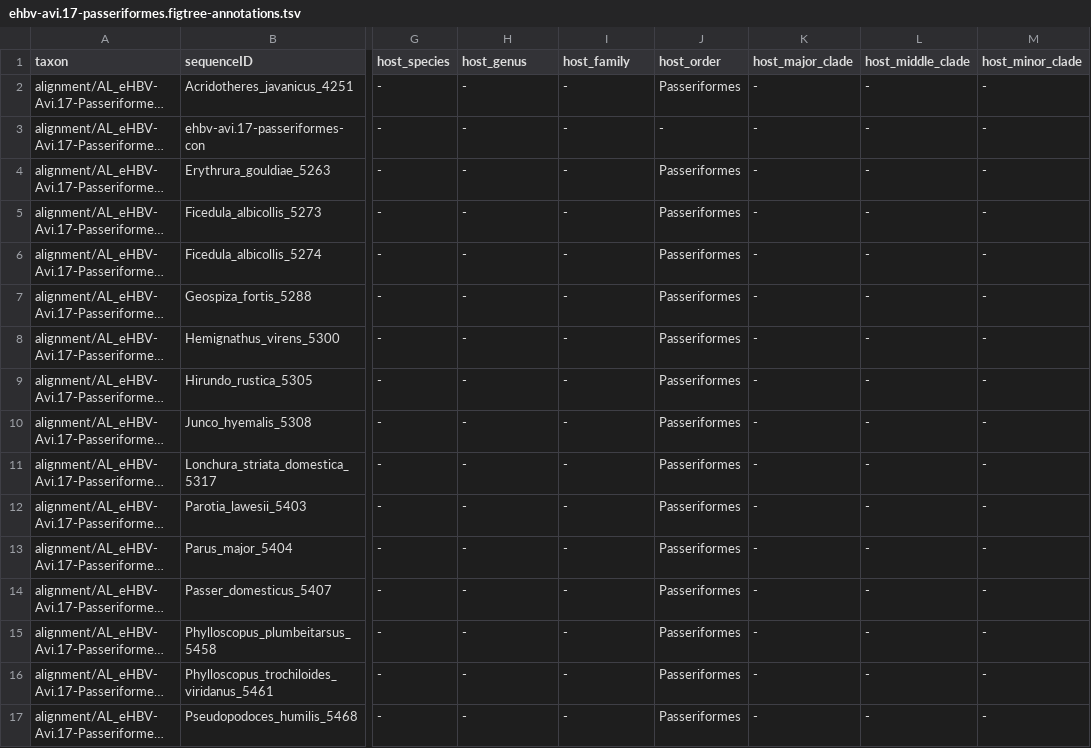
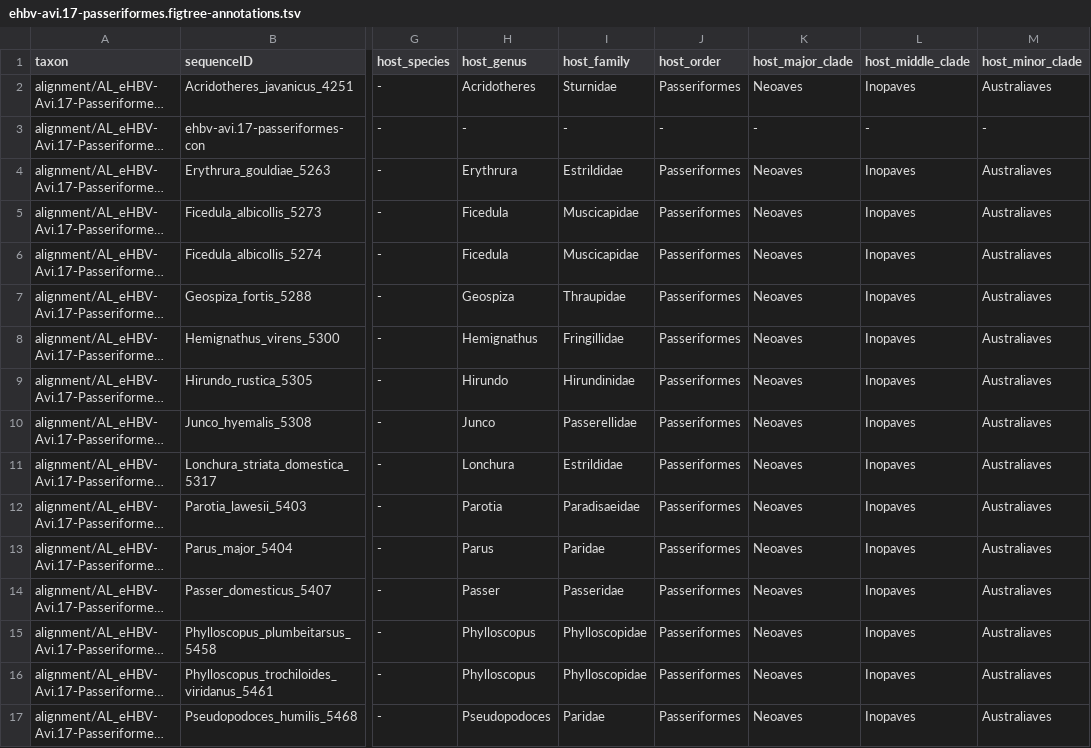
Before and after one commit to giffordlabcvr/Hepadnaviridae-GLUE, a TSV file: trees/ehbv-avi.17-passeriformes.figtree-annotations.tsv, drawn as a sheet; only a part is shown, gaps mark what is left out; long unchanged cells end in …; the diff covers the shown part only; the diff names each change by its address in the sheet, - before the commit and + after, or states it on an @@ line.

```diff
--- a/trees/ehbv-avi.17-passeriformes.figtree-annotations.tsv
+++ b/trees/ehbv-avi.17-passeriformes.figtree-annotations.tsv
-H2 (host_genus): -
+H2 (host_genus): Acridotheres
-I2 (host_family): -
+I2 (host_family): Sturnidae
-K2 (host_major_clade): -
+K2 (host_major_clade): Neoaves
-L2 (host_middle_clade): -
+L2 (host_middle_clade): Inopaves
-M2 (host_minor_clade): -
+M2 (host_minor_clade): Australiaves
-H4 (host_genus): -
+H4 (host_genus): Erythrura
-I4 (host_family): -
+I4 (host_family): Estrildidae
-K4:K17 (host_major_clade): -
+K4:K17 (host_major_clade): Neoaves
-L4:L17 (host_middle_clade): -
+L4:L17 (host_middle_clade): Inopaves
-M4:M17 (host_minor_clade): -
+M4:M17 (host_minor_clade): Australiaves
-H5:H6 (host_genus): -
+H5:H6 (host_genus): Ficedula
-I5:I6 (host_family): -
+I5:I6 (host_family): Muscicapidae
-H7 (host_genus): -
+H7 (host_genus): Geospiza
-I7 (host_family): -
+I7 (host_family): Thraupidae
-H8 (host_genus): -
+H8 (host_genus): Hemignathus
-I8 (host_family): -
+I8 (host_family): Fringillidae
-H9 (host_genus): -
+H9 (host_genus): Hirundo
-I9 (host_family): -
+I9 (host_family): Hirundinidae
-H10 (host_genus): -
+H10 (host_genus): Junco
-I10 (host_family): -
+I10 (host_family): Passerellidae
-H11 (host_genus): -
+H11 (host_genus): Lonchura
-I11 (host_family): -
+I11 (host_family): Estrildidae
-H12 (host_genus): -
+H12 (host_genus): Parotia
-I12 (host_family): -
+I12 (host_family): Paradisaeidae
-H13 (host_genus): -
+H13 (host_genus): Parus
-I13 (host_family): -
+I13 (host_family): Paridae
-H14 (host_genus): -
+H14 (host_genus): Passer
-I14 (host_family): -
+I14 (host_family): Passeridae
-H15:H16 (host_genus): -
+H15:H16 (host_genus): Phylloscopus
-I15:I16 (host_family): -
+I15:I16 (host_family): Phylloscopidae
-H17 (host_genus): -
+H17 (host_genus): Pseudopodoces
-I17 (host_family): -
+I17 (host_family): Paridae
```
Also changed, not shown: 40 edited cells elsewhere in this file, trees/ehbv-avi.1-neoaves.figtree-annotations.tsv, trees/ehbv-avi.12-anatidae.figtree-annotations.tsv, 3 other files.
